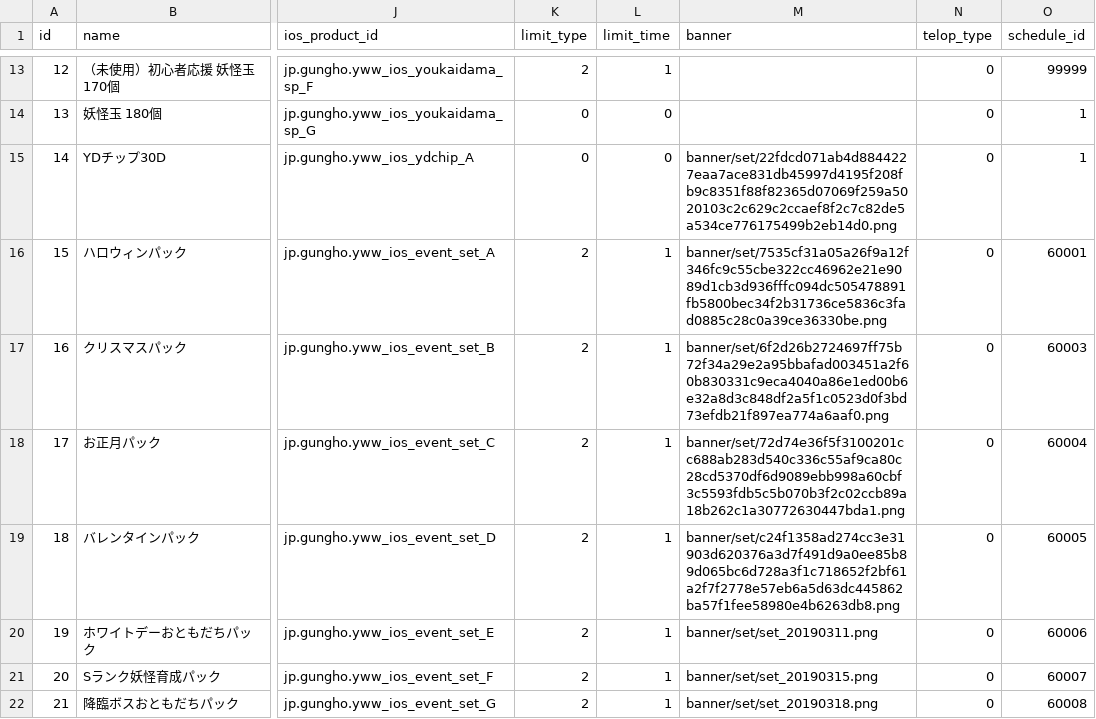
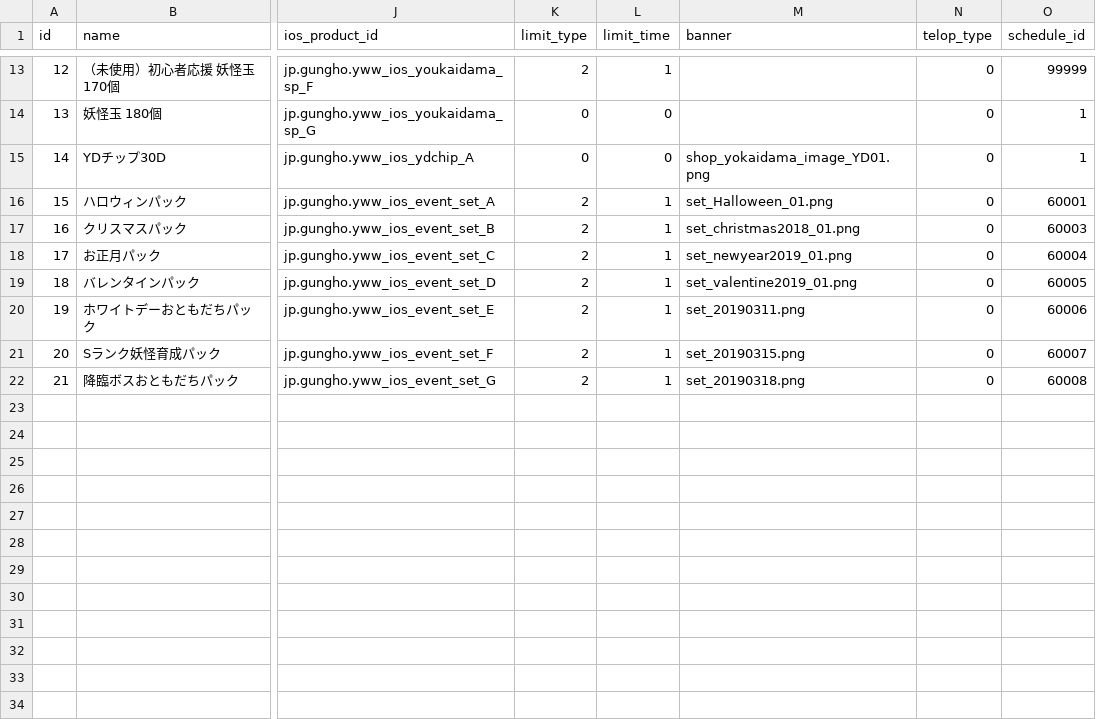
Before and after one commit to ketakeda/MTC-Plan, a CSV file: master/csv/charge_shops.csv, drawn as a sheet; only a part is shown, gaps mark what is left out; the diff names each change by its address in the sheet, - before the commit and + after, or states it on an @@ line.

Commit message:
【フカサワ】bannerのルール更新

```diff
--- a/master/csv/charge_shops.csv
+++ b/master/csv/charge_shops.csv
-M15 (banner): banner/set/22fdcd071ab4d8844227eaa7ace831db45997d4195f208fb9c8351f88f82365d07069f259a5020103c2c629c2ccaef8f2c7c82de5a534ce776175499b2eb14d0.png
+M15 (banner): shop_yokaidama_image_YD01.png
-M16 (banner): banner/set/7535cf31a05a26f9a12f346fc9c55cbe322cc46962e21e9089d1cb3d936fffc094dc505478891fb5800bec34f2b31736ce5836c3fad0885c28c0a39ce36330be.png
+M16 (banner): set_Halloween_01.png
-M17 (banner): banner/set/6f2d26b2724697ff75b72f34a29e2a95bbafad003451a2f60b830331c9eca4040a86e1ed00b6e32a8d3c848df2a5f1c0523d0f3bd73efdb21f897ea774a6aaf0.png
+M17 (banner): set_christmas2018_01.png
-M18 (banner): banner/set/72d74e36f5f3100201cc688ab283d540c336c55af9ca80c28cd5370df6d9089ebb998a60cbf3c5593fdb5c5b070b3f2c02ccb89a18b262c1a30772630447bda1.png
+M18 (banner): set_newyear2019_01.png
-M19 (banner): banner/set/c24f1358ad274cc3e31903d620376a3d7f491d9a0ee85b89d065bc6d728a3f1c718652f2bf61a2f7f2778e57eb6a5d63dc445862ba57f1fee58980e4b6263db8.png
+M19 (banner): set_valentine2019_01.png
-M20 (banner): banner/set/set_20190311.png
+M20 (banner): set_20190311.png
-M21 (banner): banner/set/set_20190315.png
+M21 (banner): set_20190315.png
-M22 (banner): banner/set/set_20190318.png
+M22 (banner): set_20190318.png
```
